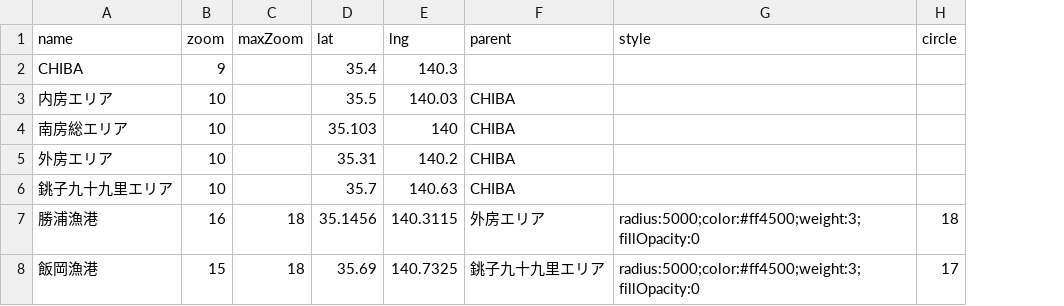
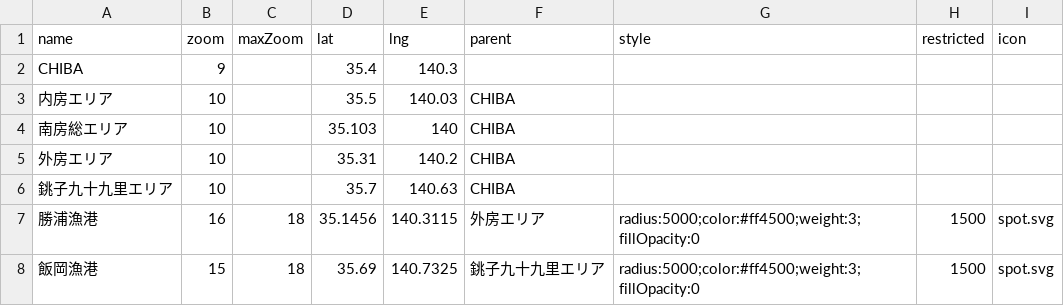
Before and after one commit to 4476barebare/MAP-, a CSV file: data/location.csv, drawn as a sheet; removed rows and columns are numbered as before the commit, all else as after; the diff names each change by its address in the sheet, - before the commit and + after, or states it on an @@ line.

Commit message:
Add files via upload

```diff
--- a/data/location.csv
+++ b/data/location.csv
-column H (circle), rows 7-8: 18 | 17
+column H (restricted), rows 7-8: 1500 | 1500
+column I (icon), rows 7-8: spot.svg | spot.svg
```
